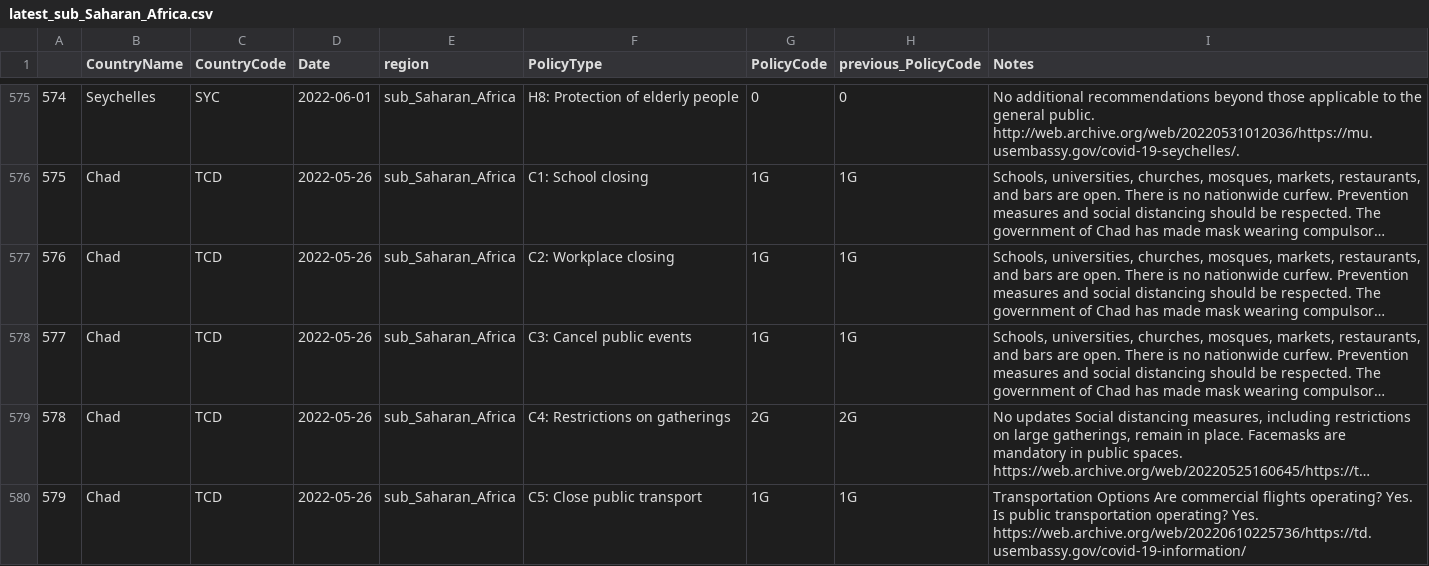
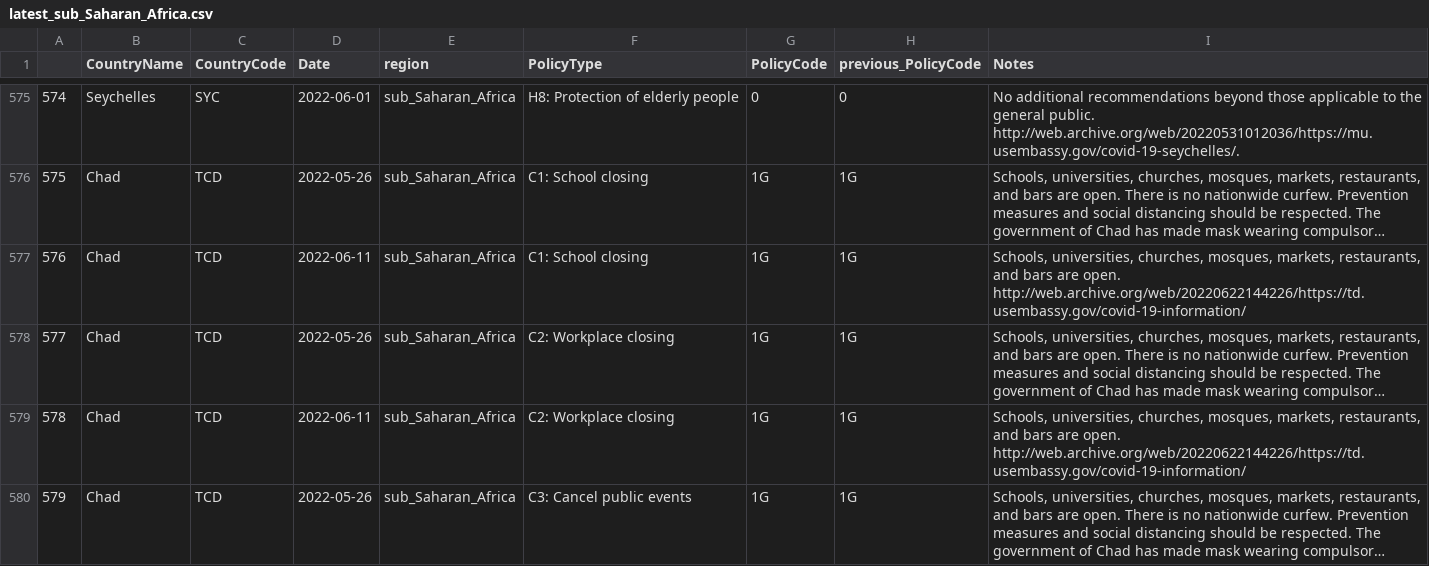
Before and after one commit to tatlowhelen/covid-policy-scratchpad, a CSV file: regional_changes/latest_sub_Saharan_Africa.csv, drawn as a sheet; only a part is shown, gaps mark what is left out; the shorter side is filled out with more unchanged rows; long unchanged cells end in …; addresses are those after the commit; the diff covers the shown part only; the diff names each change by its address in the sheet, - before the commit and + after, or states it on an @@ line.

```diff
--- a/regional_changes/latest_sub_Saharan_Africa.csv
+++ b/regional_changes/latest_sub_Saharan_Africa.csv
+row 577: 576 | Chad | TCD | 2022-06-11 | sub_Saharan_Africa | C1: School closing | 1G | 1G | Schools, universities, churches, mosques, markets, restaurants, and bars are open. http://web.archive.org/web/20220622144226/https://td.usembassy.gov/covid-19-information/
@@ column A renumbered from row 578 down @@
+row 579: 578 | Chad | TCD | 2022-06-11 | sub_Saharan_Africa | C2: Workplace closing | 1G | 1G | Schools, universities, churches, mosques, markets, restaurants, and bars are open. http://web.archive.org/web/20220622144226/https://td.usembassy.gov/covid-19-information/
```
Also changed, not shown: 6 added rows elsewhere in this file, regional_changes/latest_East_Asia_Pacific.csv, 11 other files.
